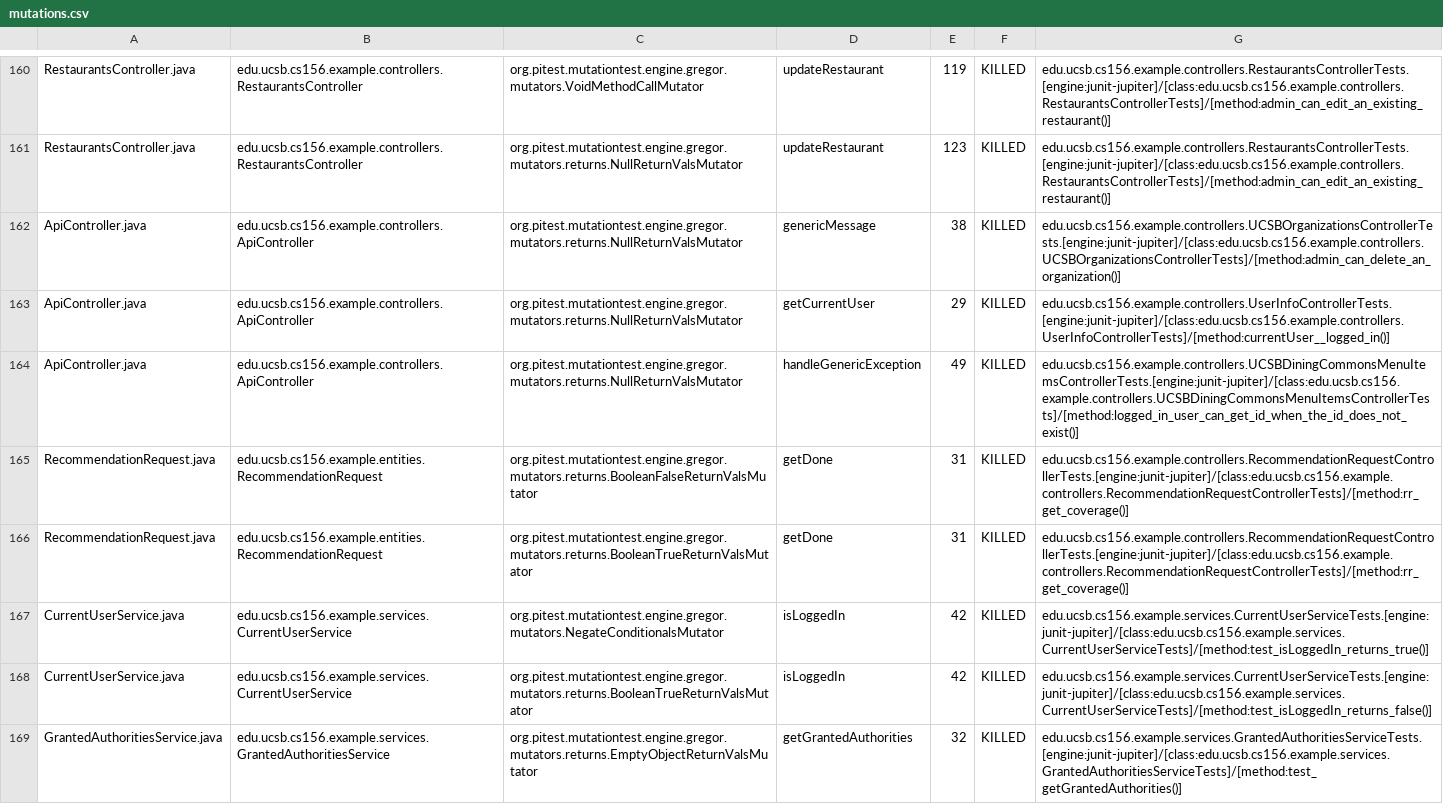
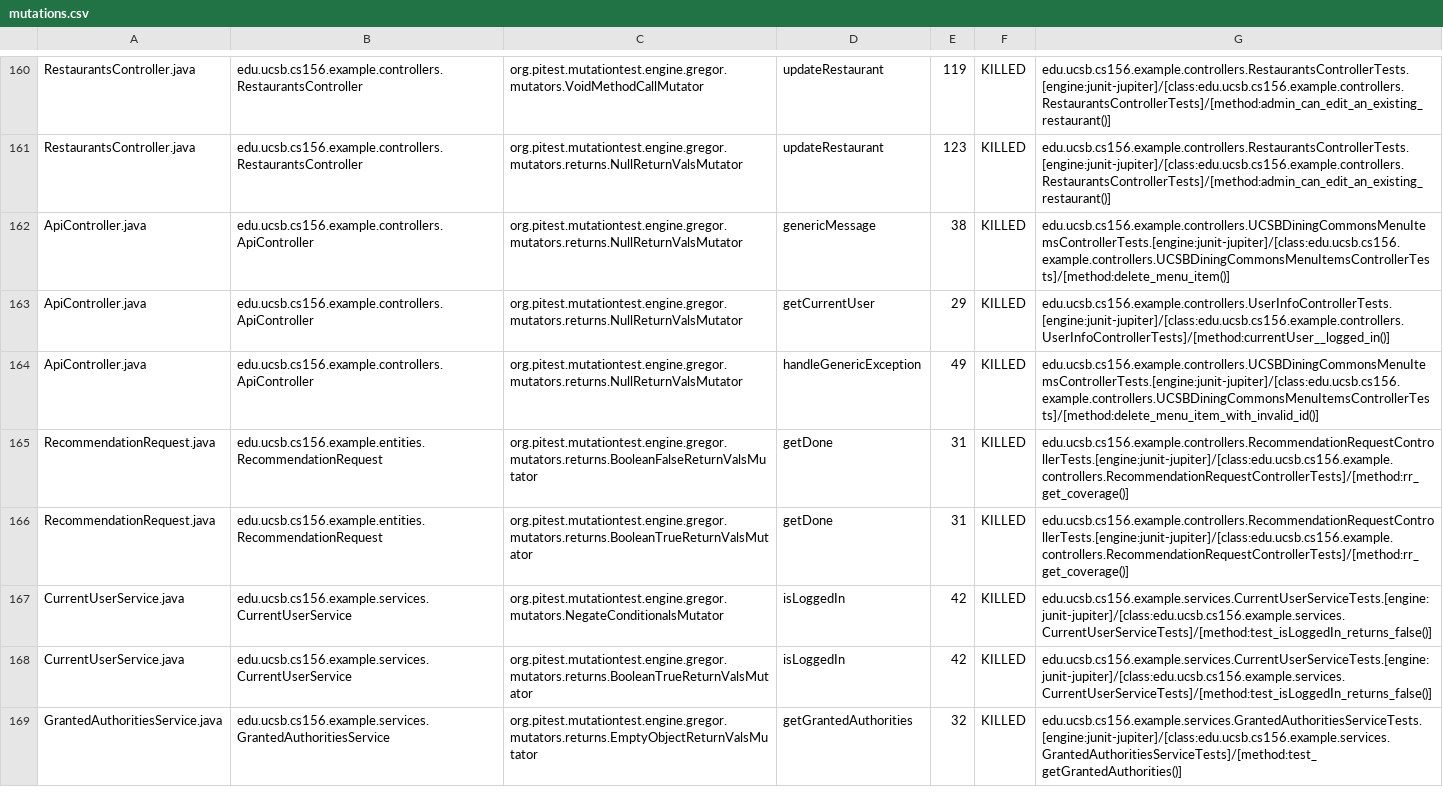
Before and after one commit to ucsb-cs156-s24/team03-s24-5pm-4, a CSV file: prs/83/pitest/mutations.csv, drawn as a sheet; only a part is shown, gaps mark what is left out.

Commit message:
Deploying to gh-pages from @ ucsb-cs156-s24/team03-s24-5pm-4@07647853d597d251a434d6ee16e9e541eecc6f28 🚀

```diff
--- a/prs/83/pitest/mutations.csv
+++ b/prs/83/pitest/mutations.csv
@@ -161,8 +161,8 @@ RestaurantsController.java,edu.ucsb.cs156.example.controllers.RestaurantsControl
 RestaurantsController.java,edu.ucsb.cs156.example.controllers.RestaurantsController,org.pitest.mutationtest.engine.gregor.mutators.returns.NullReturnValsMutator,updateRestaurant,123,KILLED,edu.ucsb.cs156.example.controllers.RestaurantsControllerTests.[engine:junit-jupiter]/[class:edu.ucsb.cs156.example.controllers.RestaurantsControllerTests]/[method:admin_can_edit_an_existing_restaurant()]
-ApiController.java,edu.ucsb.cs156.example.controllers.ApiController,org.pitest.mutationtest.engine.gregor.mutators.returns.NullReturnValsMutator,genericMessage,38,KILLED,edu.ucsb.cs156.example.controllers.UCSBOrganizationsControllerTests.[engine:junit-jupiter]/[class:edu.ucsb.cs156.example.controllers.UCSBOrganizationsControllerTests]/[method:admin_can_delete_an_organization()]
+ApiController.java,edu.ucsb.cs156.example.controllers.ApiController,org.pitest.mutationtest.engine.gregor.mutators.returns.NullReturnValsMutator,genericMessage,38,KILLED,edu.ucsb.cs156.example.controllers.UCSBDiningCommonsMenuItemsControllerTests.[engine:junit-jupiter]/[class:edu.ucsb.cs156.example.controllers.UCSBDiningCommonsMenuItemsControllerTests]/[method:delete_menu_item()]
 ApiController.java,edu.ucsb.cs156.example.controllers.ApiController,org.pitest.mutationtest.engine.gregor.mutators.returns.NullReturnValsMutator,getCurrentUser,29,KILLED,edu.ucsb.cs156.example.controllers.UserInfoControllerTests.[engine:junit-jupiter]/[class:edu.ucsb.cs156.example.controllers.UserInfoControllerTests]/[method:currentUser__logged_in()]
-ApiController.java,edu.ucsb.cs156.example.controllers.ApiController,org.pitest.mutationtest.engine.gregor.mutators.returns.NullReturnValsMutator,handleGenericException,49,KILLED,edu.ucsb.cs156.example.controllers.UCSBDiningCommonsMenuItemsControllerTests.[engine:junit-jupiter]/[class:edu.ucsb.cs156.example.controllers.UCSBDiningCommonsMenuItemsControllerTests]/[method:logged_in_user_can_get_id_when_the_id_does_not_exist()]
+ApiController.java,edu.ucsb.cs156.example.controllers.ApiController,org.pitest.mutationtest.engine.gregor.mutators.returns.NullReturnValsMutator,handleGenericException,49,KILLED,edu.ucsb.cs156.example.controllers.UCSBDiningCommonsMenuItemsControllerTests.[engine:junit-jupiter]/[class:edu.ucsb.cs156.example.controllers.UCSBDiningCommonsMenuItemsControllerTests]/[method:delete_menu_item_with_invalid_id()]
 RecommendationRequest.java,edu.ucsb.cs156.example.entities.RecommendationRequest,org.pitest.mutationtest.engine.gregor.mutators.returns.BooleanFalseReturnValsMutator,getDone,31,KILLED,edu.ucsb.cs156.example.controllers.RecommendationRequestControllerTests.[engine:junit-jupiter]/[class:edu.ucsb.cs156.example.controllers.RecommendationRequestControllerTests]/[method:rr_get_coverage()]
 RecommendationRequest.java,edu.ucsb.cs156.example.entities.RecommendationRequest,org.pitest.mutationtest.engine.gregor.mutators.returns.BooleanTrueReturnValsMutator,getDone,31,KILLED,edu.ucsb.cs156.example.controllers.RecommendationRequestControllerTests.[engine:junit-jupiter]/[class:edu.ucsb.cs156.example.controllers.RecommendationRequestControllerTests]/[method:rr_get_coverage()]
-CurrentUserService.java,edu.ucsb.cs156.example.services.CurrentUserService,org.pitest.mutationtest.engine.gregor.mutators.NegateConditionalsMutator,isLoggedIn,42,KILLED,edu.ucsb.cs156.example.services.CurrentUserServiceTests.[engine:junit-jupiter]/[class:edu.ucsb.cs156.example.services.CurrentUserServiceTests]/[method:test_isLoggedIn_returns_true()]
+CurrentUserService.java,edu.ucsb.cs156.example.services.CurrentUserService,org.pitest.mutationtest.engine.gregor.mutators.NegateConditionalsMutator,isLoggedIn,42,KILLED,edu.ucsb.cs156.example.services.CurrentUserServiceTests.[engine:junit-jupiter]/[class:edu.ucsb.cs156.example.services.CurrentUserServiceTests]/[method:test_isLoggedIn_returns_false()]
 CurrentUserService.java,edu.ucsb.cs156.example.services.CurrentUserService,org.pitest.mutationtest.engine.gregor.mutators.returns.BooleanTrueReturnValsMutator,isLoggedIn,42,KILLED,edu.ucsb.cs156.example.services.CurrentUserServiceTests.[engine:junit-jupiter]/[class:edu.ucsb.cs156.example.services.CurrentUserServiceTests]/[method:test_isLoggedIn_returns_false()]
```
Also changed, not shown: 19 other files.
